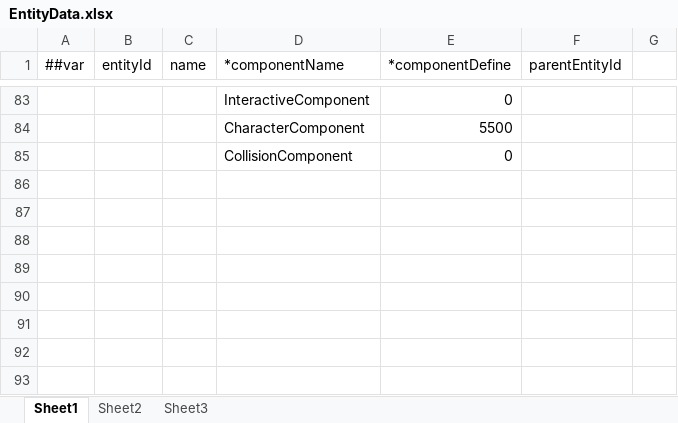
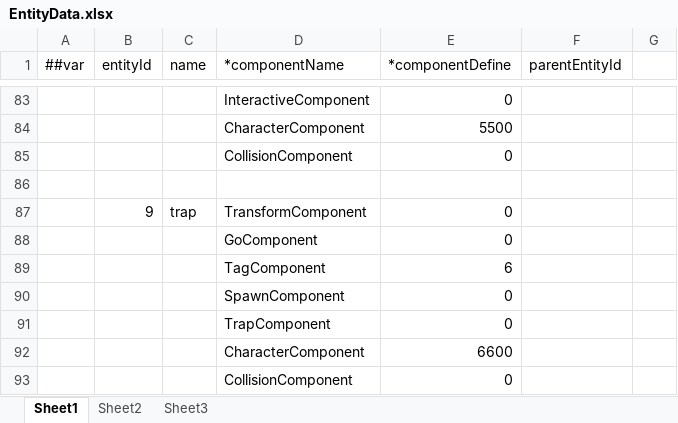
Before and after one commit to gearoruni/minigame, an Excel workbook: Configs/Datas/EntityData.xlsx, sheet Sheet1, drawn as a sheet; only a part is shown, gaps mark what is left out; values as stored, in another font and other column widths than the file's, no borders; the diff names each change by its address in the sheet, - before the commit and + after, or states it on an @@ line.

```diff
--- a/Configs/Datas/EntityData.xlsx (sheet Sheet1)
+++ b/Configs/Datas/EntityData.xlsx (sheet Sheet1)
+row 86: (empty)
+row 87:  | 9 | trap | TransformComponent | 0
+row 88:  |  |  | GoComponent | 0
+row 89:  |  |  | TagComponent | 6
+row 90:  |  |  | SpawnComponent | 0
+row 91:  |  |  | TrapComponent | 0
+row 92:  |  |  | CharacterComponent | 6600
+row 93:  |  |  | CollisionComponent | 0
```
Also changed, not shown: Configs/Datas/AnimationData.xlsx, Configs/Datas/CharacterComponentData.xlsx, 16 other files.
